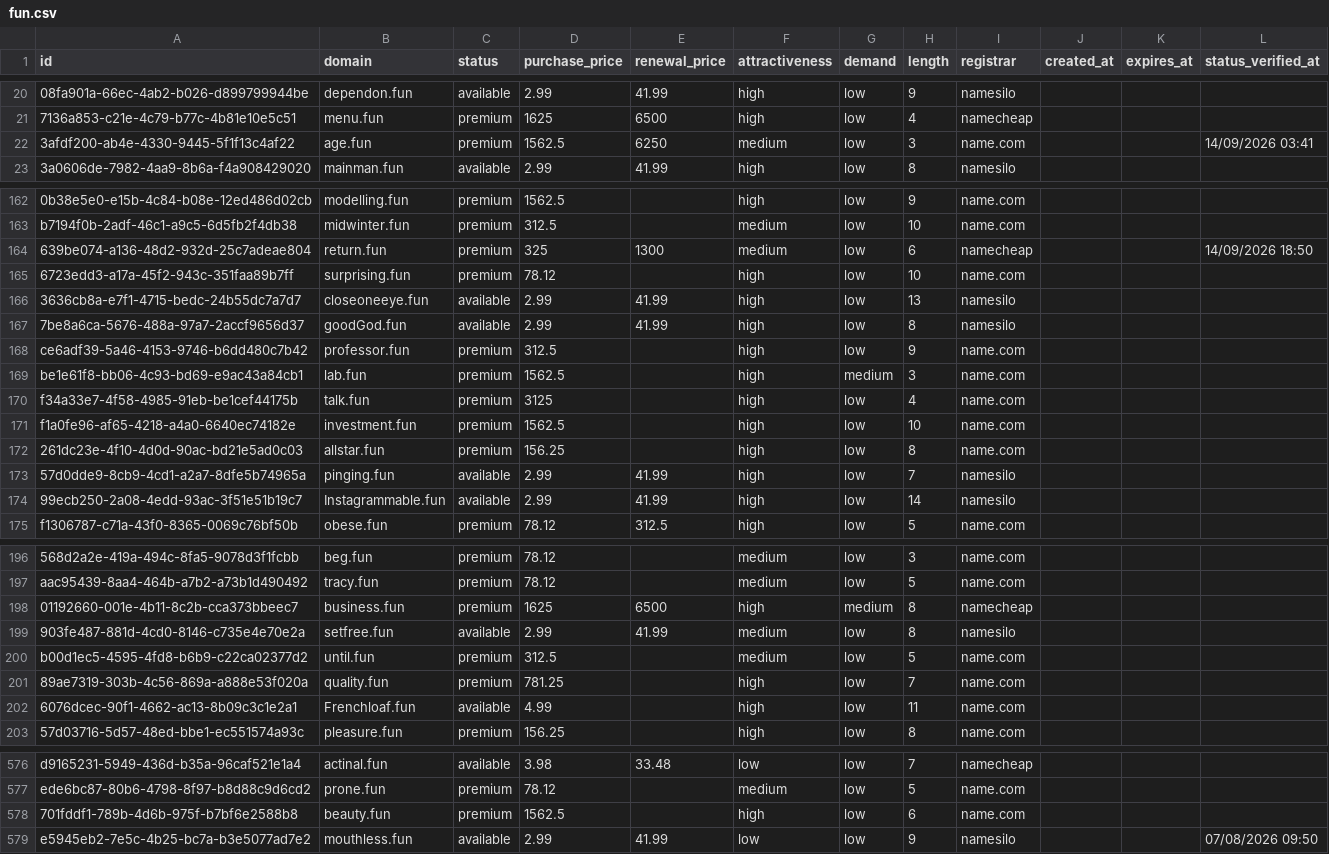
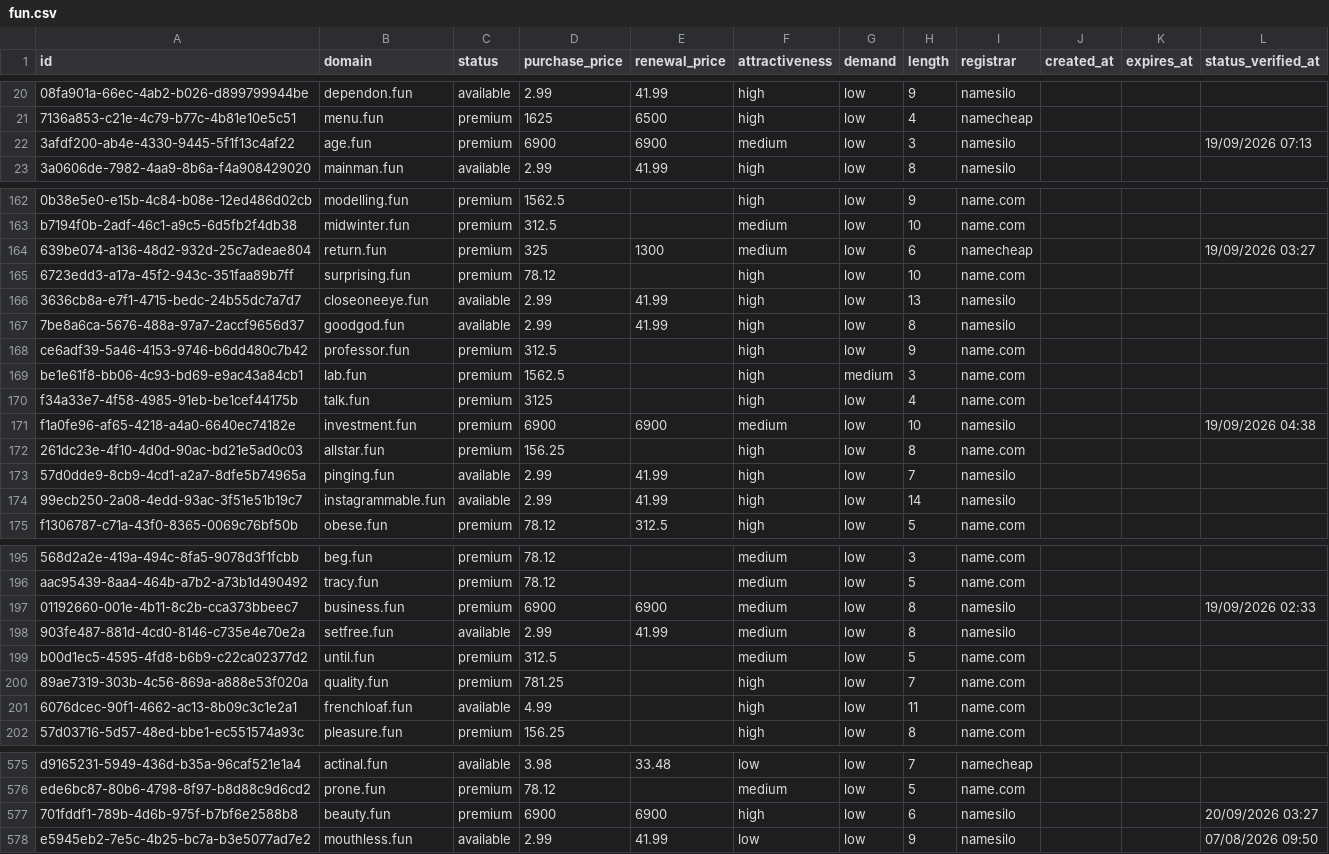
Before and after one commit to UniqueDomains/fun-oneword-domains, a CSV file: fun.csv, drawn as a sheet; only a part is shown, gaps mark what is left out; addresses are those after the commit; the diff covers the shown part only; the diff names each change by its address in the sheet, - before the commit and + after, or states it on an @@ line.

Commit message:
Domains update

```diff
--- a/fun.csv
+++ b/fun.csv
-D22 (purchase_price): 1562.5
+D22 (purchase_price): 6900
-E22 (renewal_price): 6250
+E22 (renewal_price): 6900
-I22 (registrar): name.com
+I22 (registrar): namesilo
-L22 (status_verified_at): 14/09/2026 03:41
+L22 (status_verified_at): 19/09/2026 07:13
-L164 (status_verified_at): 14/09/2026 18:50
+L164 (status_verified_at): 19/09/2026 03:27
-B167 (domain): goodGod.fun
+B167 (domain): goodgod.fun
-D171 (purchase_price): 1562.5
+D171 (purchase_price): 6900
-E171 (renewal_price): (empty)
+E171 (renewal_price): 6900
-F171 (attractiveness): high
+F171 (attractiveness): medium
-I171 (registrar): name.com
+I171 (registrar): namesilo
-L171 (status_verified_at): (empty)
+L171 (status_verified_at): 19/09/2026 04:38
-B174 (domain): Instagrammable.fun
+B174 (domain): instagrammable.fun
-D197 (purchase_price): 1625
+D197 (purchase_price): 6900
-E197 (renewal_price): 6500
+E197 (renewal_price): 6900
-F197 (attractiveness): high
+F197 (attractiveness): medium
-G197 (demand): medium
+G197 (demand): low
-I197 (registrar): namecheap
+I197 (registrar): namesilo
-L197 (status_verified_at): (empty)
+L197 (status_verified_at): 19/09/2026 02:33
-B201 (domain): Frenchloaf.fun
+B201 (domain): frenchloaf.fun
-D577 (purchase_price): 1562.5
+D577 (purchase_price): 6900
-E577 (renewal_price): (empty)
+E577 (renewal_price): 6900
-I577 (registrar): name.com
+I577 (registrar): namesilo
-L577 (status_verified_at): (empty)
+L577 (status_verified_at): 20/09/2026 03:27
```
Also changed, not shown: 3 added rows, 3 removed rows and 61 edited cells elsewhere in this file, 4 other files.
